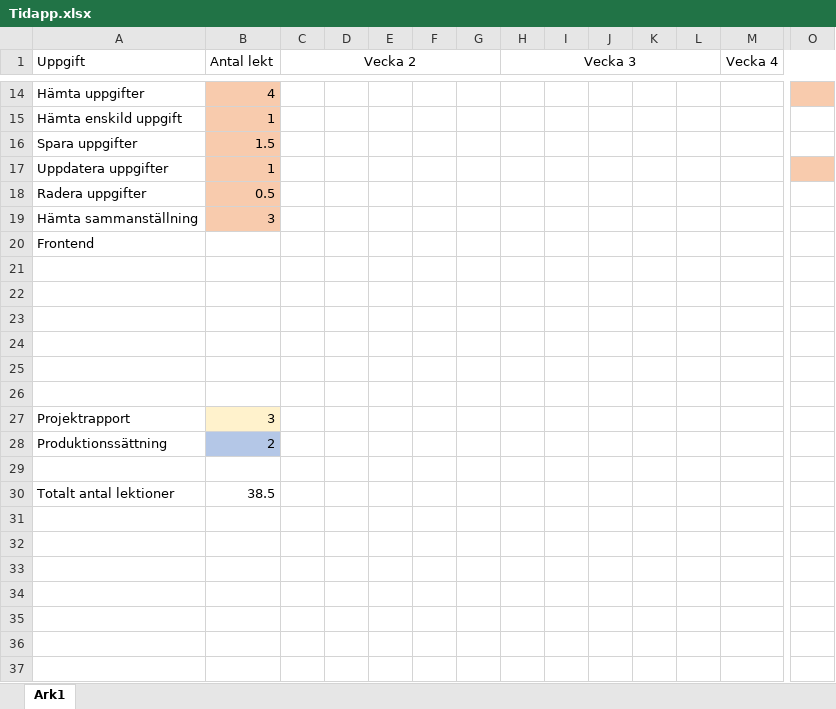
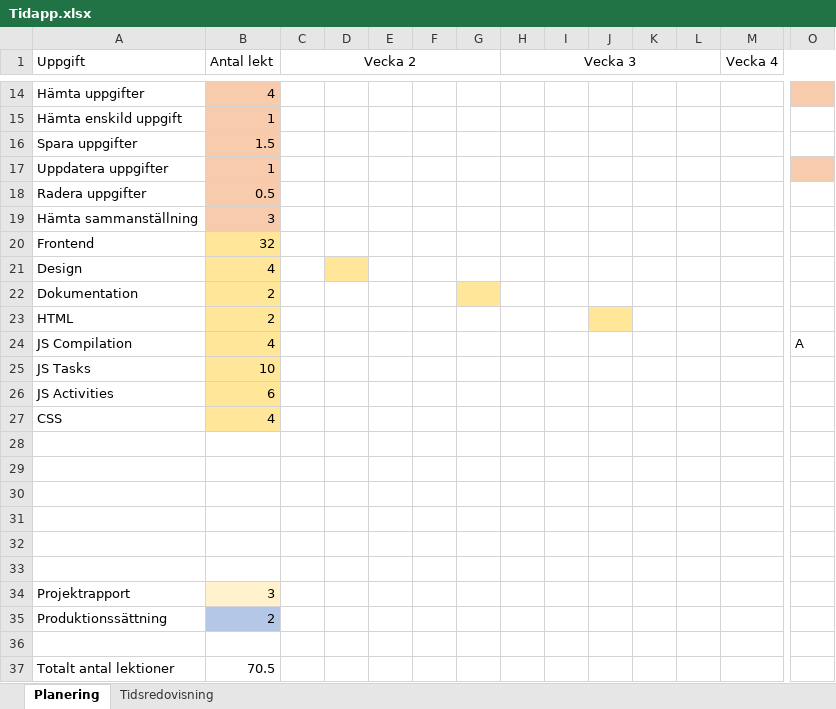
Before and after one commit to pregamer189/tidsapp_api, an Excel workbook: dokumentation/Tidapp.xlsx, sheet Planering, drawn as a sheet; only a part is shown, gaps mark what is left out; values as stored, in another font and other column widths than the file's, no borders; addresses are those after the commit; rows hold the shown columns only; the diff names each change by its address in the sheet, - before the commit and + after, or states it on an @@ line.

Commit message:
dokumentations uppdatering

```diff
--- a/dokumentation/Tidapp.xlsx (sheet Planering)
+++ b/dokumentation/Tidapp.xlsx (sheet Planering)
-sheet tab: Ark1
+sheet tab: Planering
+sheet tab: Tidsredovisning
-B20 (Antal lekt): (empty)
+B20 (Antal lekt): 32
-B20 fill: none
+B20 fill: #FFE699
+row 21: Design | 4
+row 22: Dokumentation | 2
+row 23: HTML | 2
+row 24: JS Compilation | 4 |  |  |  |  |  |  |  |  |  |  |  | A
+row 25: JS Tasks | 10
+row 26: JS Activities | 6
+row 27: CSS | 4
-B37 (Antal lekt): 38.5
+B37 (Antal lekt): 70.5
```
Also changed, not shown: 1 other file.
